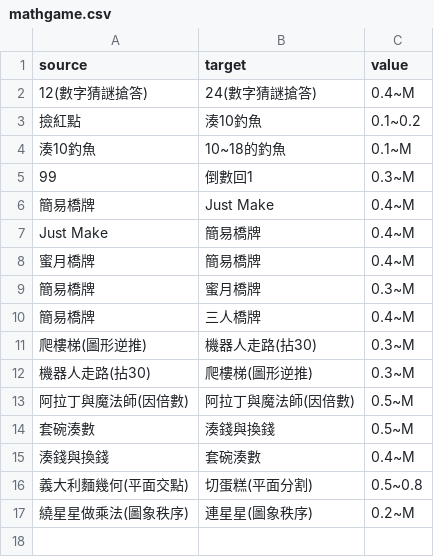
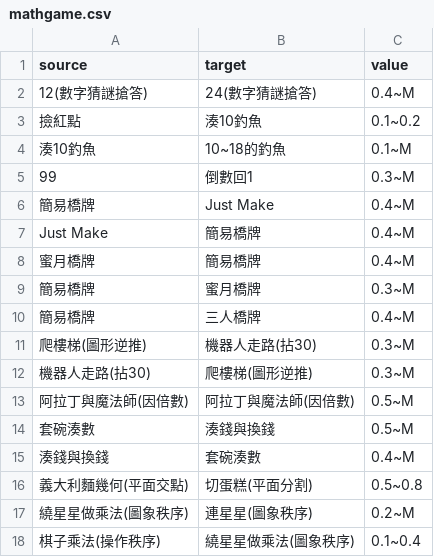
Before and after one commit to 3dw/freemath, a CSV file: 學習地圖/mathgame.csv, drawn as a sheet; the diff names each change by its address in the sheet, - before the commit and + after, or states it on an @@ line.

```diff
--- a/學習地圖/mathgame.csv
+++ b/學習地圖/mathgame.csv
+row 18: 棋子乘法(操作秩序) | 繞星星做乘法(圖象秩序) | 0.1~0.4
```
Also changed, not shown: 學習地圖/mathmapDetail.csv.
